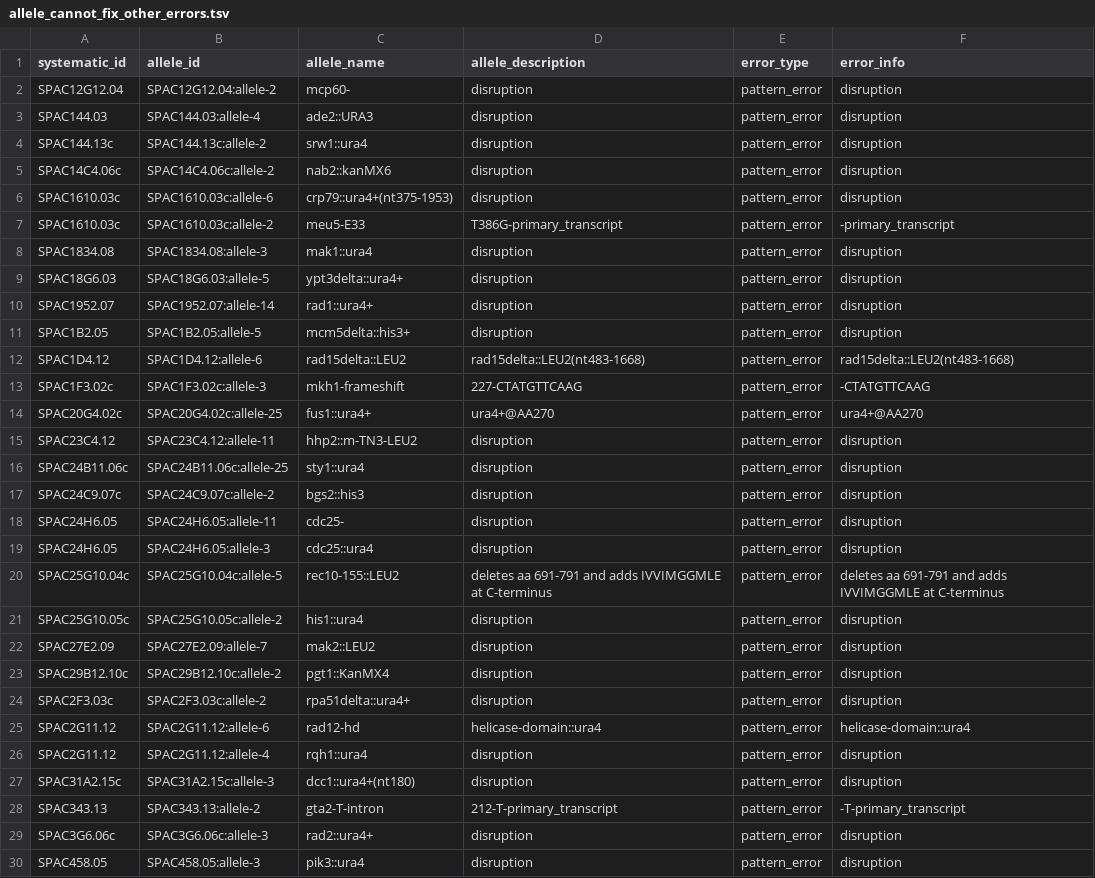
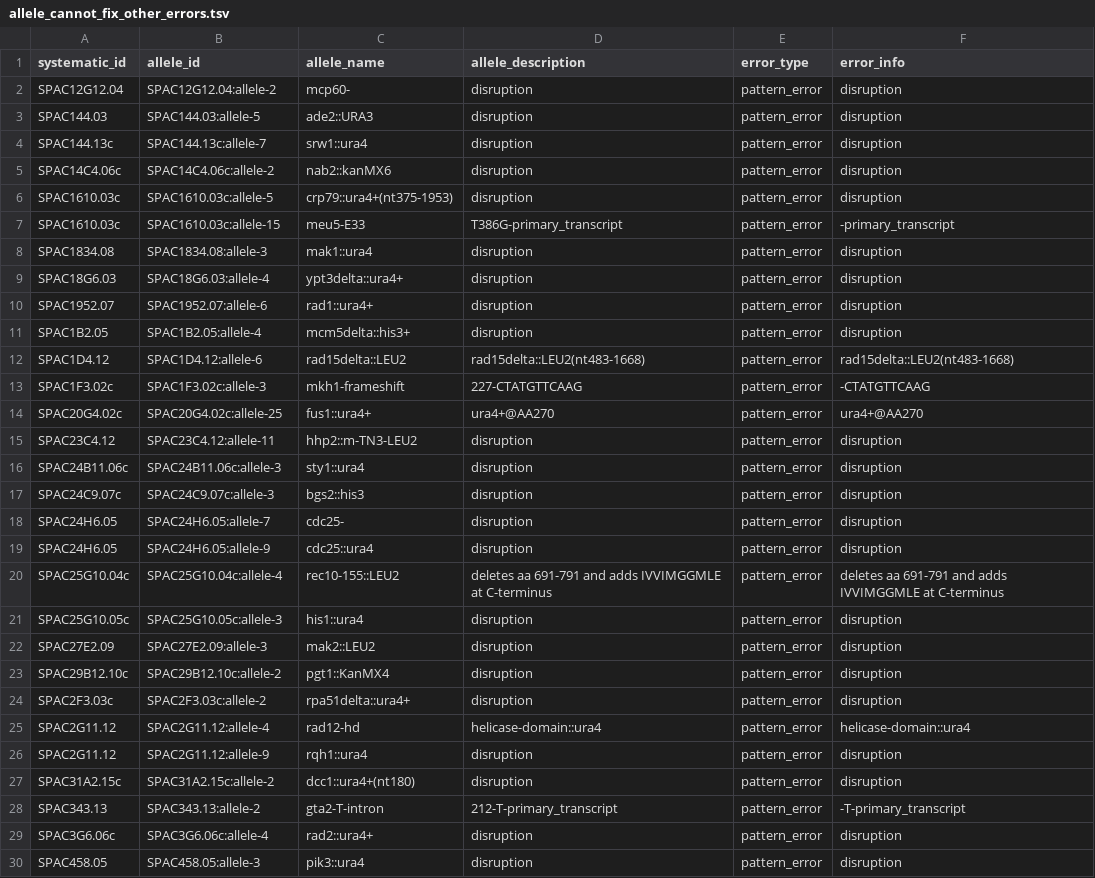
Before and after one commit to pombase/allele_qc, a TSV file: results/allele_cannot_fix_other_errors.tsv, drawn as a sheet; only a part is shown; the diff covers the shown part only.

```diff
--- a/results/allele_cannot_fix_other_errors.tsv
+++ b/results/allele_cannot_fix_other_errors.tsv
@@ -2,11 +2,11 @@ systematic_id	allele_id	allele_name	allele_description	error_type	error_info
 SPAC12G12.04	SPAC12G12.04:allele-2	mcp60-	disruption	pattern_error	disruption
-SPAC144.03	SPAC144.03:allele-4	ade2::URA3	disruption	pattern_error	disruption
-SPAC144.13c	SPAC144.13c:allele-2	srw1::ura4	disruption	pattern_error	disruption
+SPAC144.03	SPAC144.03:allele-5	ade2::URA3	disruption	pattern_error	disruption
+SPAC144.13c	SPAC144.13c:allele-7	srw1::ura4	disruption	pattern_error	disruption
 SPAC14C4.06c	SPAC14C4.06c:allele-2	nab2::kanMX6	disruption	pattern_error	disruption
-SPAC1610.03c	SPAC1610.03c:allele-6	crp79::ura4+(nt375-1953)	disruption	pattern_error	disruption
-SPAC1610.03c	SPAC1610.03c:allele-2	meu5-E33	T386G-primary_transcript	pattern_error	-primary_transcript
+SPAC1610.03c	SPAC1610.03c:allele-5	crp79::ura4+(nt375-1953)	disruption	pattern_error	disruption
+SPAC1610.03c	SPAC1610.03c:allele-15	meu5-E33	T386G-primary_transcript	pattern_error	-primary_transcript
 SPAC1834.08	SPAC1834.08:allele-3	mak1::ura4	disruption	pattern_error	disruption
-SPAC18G6.03	SPAC18G6.03:allele-5	ypt3delta::ura4+	disruption	pattern_error	disruption
-SPAC1952.07	SPAC1952.07:allele-14	rad1::ura4+	disruption	pattern_error	disruption
-SPAC1B2.05	SPAC1B2.05:allele-5	mcm5delta::his3+	disruption	pattern_error	disruption
+SPAC18G6.03	SPAC18G6.03:allele-4	ypt3delta::ura4+	disruption	pattern_error	disruption
+SPAC1952.07	SPAC1952.07:allele-6	rad1::ura4+	disruption	pattern_error	disruption
+SPAC1B2.05	SPAC1B2.05:allele-4	mcm5delta::his3+	disruption	pattern_error	disruption
 SPAC1D4.12	SPAC1D4.12:allele-6	rad15delta::LEU2	rad15delta::LEU2(nt483-1668)	pattern_error	rad15delta::LEU2(nt483-1668)
@@ -15,16 +15,16 @@ SPAC20G4.02c	SPAC20G4.02c:allele-25	fus1::ura4+	ura4+@AA270	pattern_error	ura4+@
 SPAC23C4.12	SPAC23C4.12:allele-11	hhp2::m-TN3-LEU2	disruption	pattern_error	disruption
-SPAC24B11.06c	SPAC24B11.06c:allele-25	sty1::ura4	disruption	pattern_error	disruption
-SPAC24C9.07c	SPAC24C9.07c:allele-2	bgs2::his3	disruption	pattern_error	disruption
-SPAC24H6.05	SPAC24H6.05:allele-11	cdc25-	disruption	pattern_error	disruption
-SPAC24H6.05	SPAC24H6.05:allele-3	cdc25::ura4	disruption	pattern_error	disruption
-SPAC25G10.04c	SPAC25G10.04c:allele-5	rec10-155::LEU2	deletes aa 691-791 and adds IVVIMGGMLE at C-terminus	pattern_error	deletes aa 691-791 and adds IVVIMGGMLE at C-terminus
-SPAC25G10.05c	SPAC25G10.05c:allele-2	his1::ura4	disruption	pattern_error	disruption
-SPAC27E2.09	SPAC27E2.09:allele-7	mak2::LEU2	disruption	pattern_error	disruption
+SPAC24B11.06c	SPAC24B11.06c:allele-3	sty1::ura4	disruption	pattern_error	disruption
+SPAC24C9.07c	SPAC24C9.07c:allele-3	bgs2::his3	disruption	pattern_error	disruption
+SPAC24H6.05	SPAC24H6.05:allele-7	cdc25-	disruption	pattern_error	disruption
+SPAC24H6.05	SPAC24H6.05:allele-9	cdc25::ura4	disruption	pattern_error	disruption
+SPAC25G10.04c	SPAC25G10.04c:allele-4	rec10-155::LEU2	deletes aa 691-791 and adds IVVIMGGMLE at C-terminus	pattern_error	deletes aa 691-791 and adds IVVIMGGMLE at C-terminus
+SPAC25G10.05c	SPAC25G10.05c:allele-3	his1::ura4	disruption	pattern_error	disruption
+SPAC27E2.09	SPAC27E2.09:allele-3	mak2::LEU2	disruption	pattern_error	disruption
 SPAC29B12.10c	SPAC29B12.10c:allele-2	pgt1::KanMX4	disruption	pattern_error	disruption
 SPAC2F3.03c	SPAC2F3.03c:allele-2	rpa51delta::ura4+	disruption	pattern_error	disruption
-SPAC2G11.12	SPAC2G11.12:allele-6	rad12-hd	helicase-domain::ura4	pattern_error	helicase-domain::ura4
-SPAC2G11.12	SPAC2G11.12:allele-4	rqh1::ura4	disruption	pattern_error	disruption
-SPAC31A2.15c	SPAC31A2.15c:allele-3	dcc1::ura4+(nt180)	disruption	pattern_error	disruption
+SPAC2G11.12	SPAC2G11.12:allele-4	rad12-hd	helicase-domain::ura4	pattern_error	helicase-domain::ura4
+SPAC2G11.12	SPAC2G11.12:allele-9	rqh1::ura4	disruption	pattern_error	disruption
+SPAC31A2.15c	SPAC31A2.15c:allele-2	dcc1::ura4+(nt180)	disruption	pattern_error	disruption
 SPAC343.13	SPAC343.13:allele-2	gta2-T-intron	212-T-primary_transcript	pattern_error	-T-primary_transcript
-SPAC3G6.06c	SPAC3G6.06c:allele-3	rad2::ura4+	disruption	pattern_error	disruption
+SPAC3G6.06c	SPAC3G6.06c:allele-4	rad2::ura4+	disruption	pattern_error	disruption
 SPAC458.05	SPAC458.05:allele-3	pik3::ura4	disruption	pattern_error	disruption
```
Also changed, not shown: 63 edited cells elsewhere in this file, results/allele_auto_fix.tsv, results/protein_modification_cannot_fix_other_errors.tsv, 7 other files.
